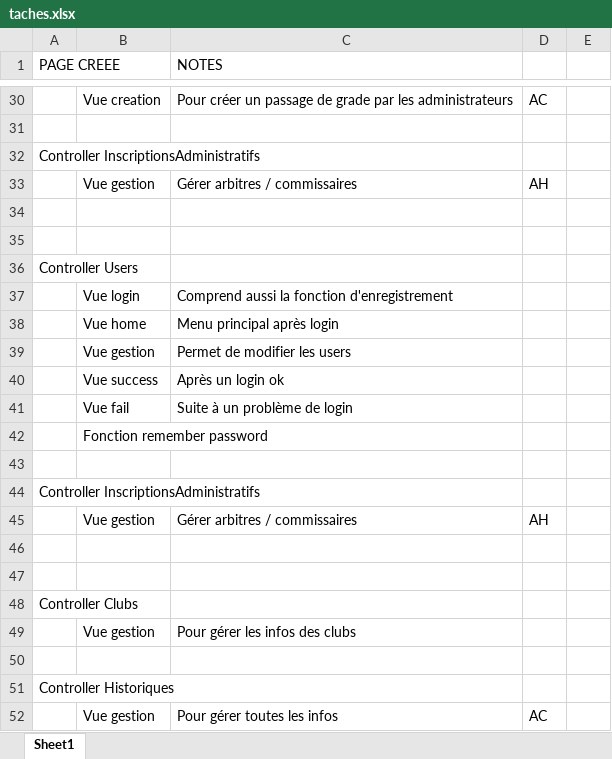
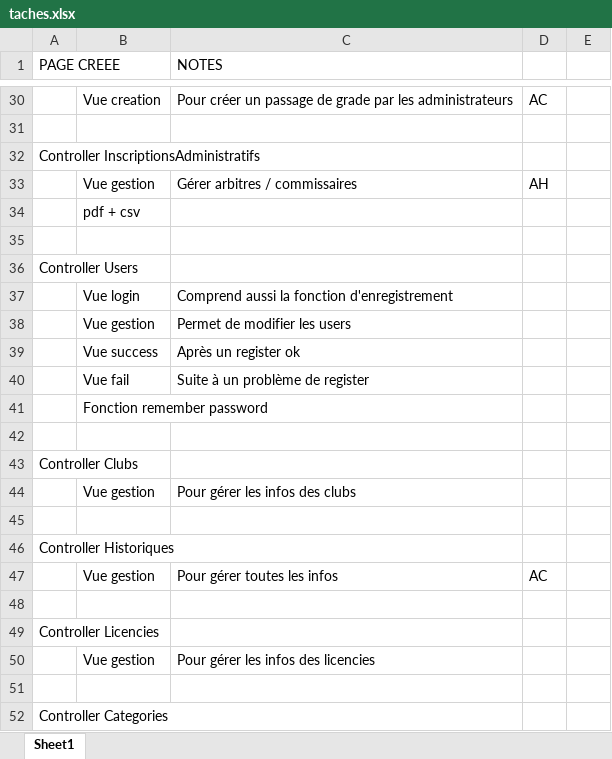
Before and after one commit to Ahwidemedia/kendo-region-system, an Excel workbook: doc/taches.xlsx, sheet Sheet1, drawn as a sheet; only a part is shown, gaps mark what is left out; the shorter side is filled out with more unchanged rows; values as stored, in another font and other column widths than the file's, no cell formats; removed rows and columns are numbered as before the commit, all else as after; the diff names each change by its address in the sheet, - before the commit and + after, or states it on an @@ line.

Commit message:
Mise à jour fichier tâches

```diff
--- a/doc/taches.xlsx (sheet Sheet1)
+++ b/doc/taches.xlsx (sheet Sheet1)
-B34: (empty)
+B34: pdf + csv
-row 38:  | Vue home | Menu principal après login
-C39 (NOTES): Après un login ok
+C39 (NOTES): Après un register ok
-C40 (NOTES): Suite à un problème de login
+C40 (NOTES): Suite à un problème de register
-row 43: (empty)
-row 44: Controller InscriptionsAdministratifs
-row 45:  | Vue gestion | Gérer arbitres / commissaires | AH
-row 46: (empty)
```
Also changed, not shown: cell formats.
